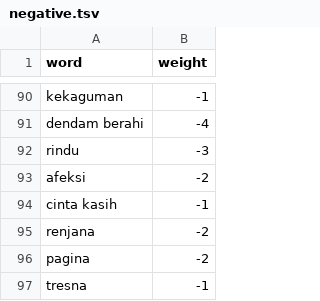
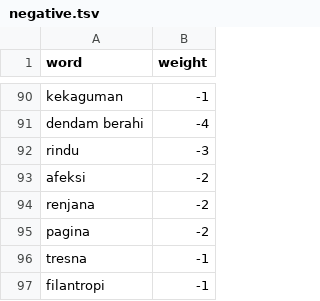
Before and after one commit to MIAbidin/Sentimen-Timnas-App, a TSV file: Notebook/dataset/negative.tsv, drawn as a sheet; only a part is shown, gaps mark what is left out; the shorter side is filled out with more unchanged rows.

Commit message:
Update negative.tsv

```diff
--- a/Notebook/dataset/negative.tsv
+++ b/Notebook/dataset/negative.tsv
@@ -93,3 +93,2 @@ rindu	-3
 afeksi	-2
-cinta kasih	-1
 renjana	-2
```
